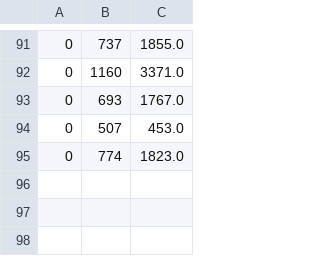
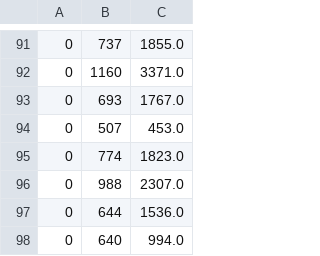
Before and after one commit to JYL123/CS4246, a CSV file: performance/qlearning_out.csv (was qlearning_out.csv), drawn as a sheet; only a part is shown, gaps mark what is left out; the diff names each change by its address in the sheet, - before the commit and + after, or states it on an @@ line.

```diff
--- a/qlearning_out.csv
+++ b/performance/qlearning_out.csv
+row 96: 0 | 988 | 2307.0
+row 97: 0 | 644 | 1536.0
+row 98: 0 | 640 | 994.0
```
Also changed, not shown: performance/uct_out.csv, 8 other files.
